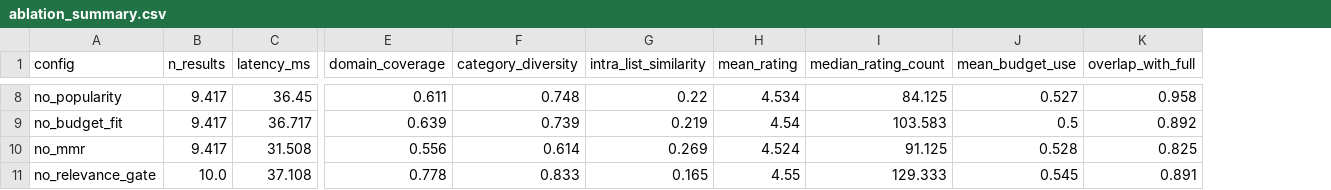
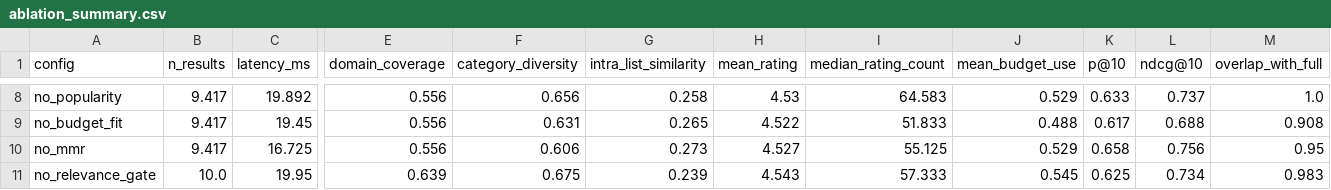
Before and after one commit to kkauserr/GiftConciergeAI, a CSV file: EVALUATIONS/results/ranking/ablation_summary.csv, drawn as a sheet; only a part is shown, gaps mark what is left out; addresses are those after the commit; the diff covers the shown part only; the diff names each change by its address in the sheet, - before the commit and + after, or states it on an @@ line.

```diff
--- a/EVALUATIONS/results/ranking/ablation_summary.csv
+++ b/EVALUATIONS/results/ranking/ablation_summary.csv
+column K (p@10), rows 8-11: 0.633 | 0.617 | 0.658 | 0.625
+column L (ndcg@10), rows 8-11: 0.737 | 0.688 | 0.756 | 0.734
-C8 (latency_ms): 36.45
+C8 (latency_ms): 19.892
-E8 (domain_coverage): 0.611
+E8 (domain_coverage): 0.556
-F8 (category_diversity): 0.748
+F8 (category_diversity): 0.656
-G8 (intra_list_similarity): 0.22
+G8 (intra_list_similarity): 0.258
-H8 (mean_rating): 4.534
+H8 (mean_rating): 4.53
-I8 (median_rating_count): 84.125
+I8 (median_rating_count): 64.583
-J8 (mean_budget_use): 0.527
+J8 (mean_budget_use): 0.529
-M8 (overlap_with_full): 0.958
+M8 (overlap_with_full): 1.0
-C9 (latency_ms): 36.717
+C9 (latency_ms): 19.45
-E9 (domain_coverage): 0.639
+E9 (domain_coverage): 0.556
-F9 (category_diversity): 0.739
+F9 (category_diversity): 0.631
-G9 (intra_list_similarity): 0.219
+G9 (intra_list_similarity): 0.265
-H9 (mean_rating): 4.54
+H9 (mean_rating): 4.522
-I9 (median_rating_count): 103.583
+I9 (median_rating_count): 51.833
-J9 (mean_budget_use): 0.5
+J9 (mean_budget_use): 0.488
-M9 (overlap_with_full): 0.892
+M9 (overlap_with_full): 0.908
-C10 (latency_ms): 31.508
+C10 (latency_ms): 16.725
-F10 (category_diversity): 0.614
+F10 (category_diversity): 0.606
-G10 (intra_list_similarity): 0.269
+G10 (intra_list_similarity): 0.273
-H10 (mean_rating): 4.524
+H10 (mean_rating): 4.527
-I10 (median_rating_count): 91.125
+I10 (median_rating_count): 55.125
-J10 (mean_budget_use): 0.528
+J10 (mean_budget_use): 0.529
-M10 (overlap_with_full): 0.825
+M10 (overlap_with_full): 0.95
-C11 (latency_ms): 37.108
+C11 (latency_ms): 19.95
-E11 (domain_coverage): 0.778
+E11 (domain_coverage): 0.639
-F11 (category_diversity): 0.833
+F11 (category_diversity): 0.675
-G11 (intra_list_similarity): 0.165
+G11 (intra_list_similarity): 0.239
-H11 (mean_rating): 4.55
+H11 (mean_rating): 4.543
-I11 (median_rating_count): 129.333
+I11 (median_rating_count): 57.333
-M11 (overlap_with_full): 0.891
+M11 (overlap_with_full): 0.983
```
Also changed, not shown: 28 edited cells elsewhere in this file, EVALUATIONS/results/ranking/ablation_per_query.csv, 7 other files.
